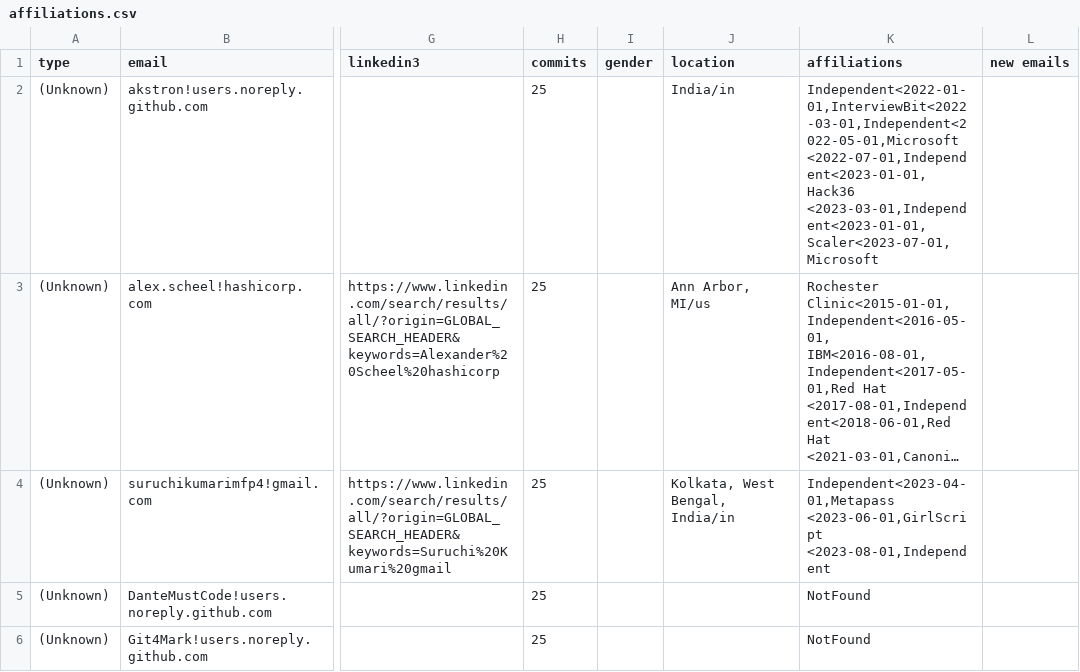
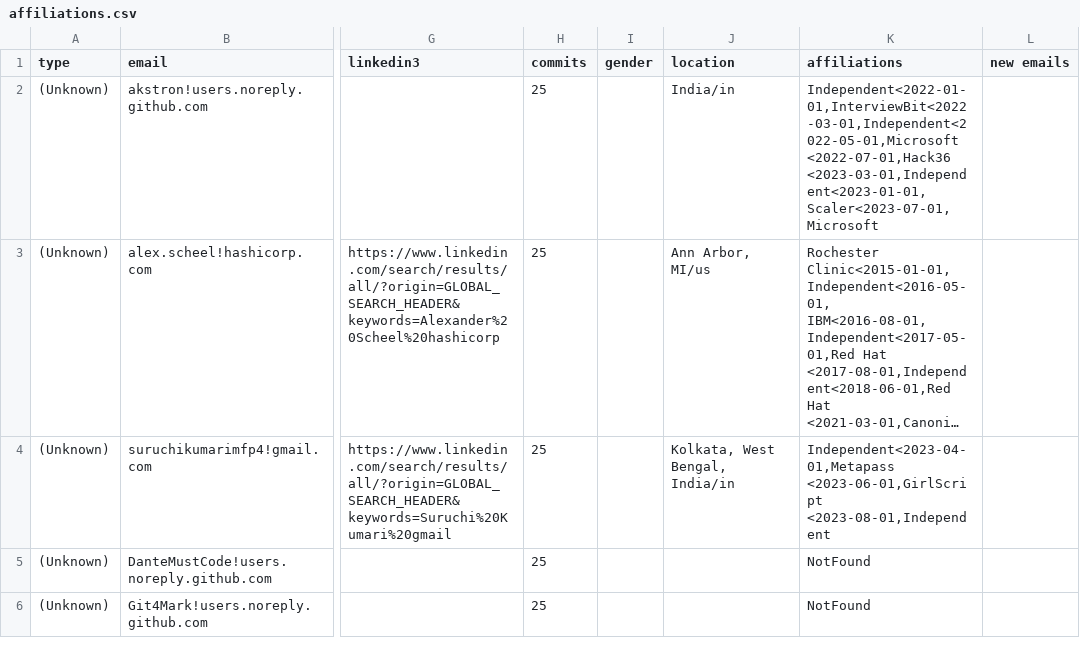
Before and after one commit to cncf/gitdm, a CSV file: src/affiliations.csv, drawn as a sheet; only a part is shown, gaps mark what is left out; long unchanged cells end in …; the diff covers the shown part only; the diff names each change by its address in the sheet, - before the commit and + after, or states it on an @@ line.

Commit message:
Manual fixes
Signed-off-by: Łukasz Gryglicki <lgryglicki@cncf.io>

```diff
--- a/src/affiliations.csv
+++ b/src/affiliations.csv
-K2 (affiliations): Independent<2022-01-01,InterviewBit<2022-03-01,Independent<2022-05-01,Microsoft <2022-07-01,Independent<2023-01-01,Hack36 <2023-03-01,Independent<2023-01-01,Scaler<2023-07-01,Microsoft
+K2 (affiliations): Independent<2022-01-01,InterviewBit<2022-03-01,Independent<2022-05-01,Microsoft <2022-07-01,Hack36 <2023-03-01,Independent<2023-01-01,Scaler<2023-07-01,Microsoft
```
Also changed, not shown: 2 edited cells elsewhere in this file.
